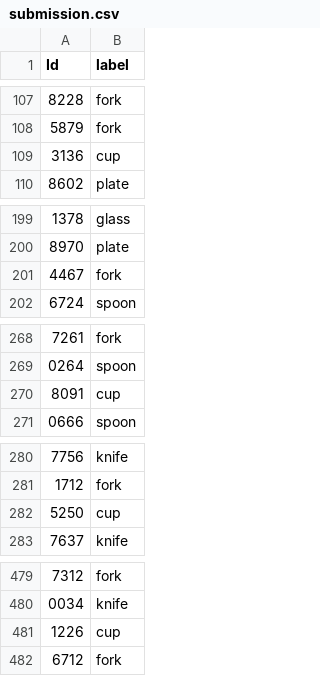
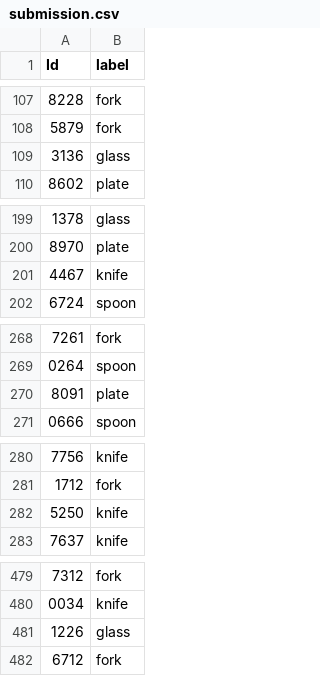
Before and after one commit to kmue/mlbookcamp-capstone, a CSV file: submission.csv, drawn as a sheet; only a part is shown, gaps mark what is left out; the diff covers the shown part only.

```diff
--- a/submission.csv
+++ b/submission.csv
@@ -108,3 +108,3 @@ Id,label
 5879,fork
-3136,cup
+3136,glass
 8602,plate
@@ -200,3 +200,3 @@ Id,label
 8970,plate
-4467,fork
+4467,knife
 6724,spoon
@@ -269,3 +269,3 @@ Id,label
 0264,spoon
-8091,cup
+8091,plate
 0666,spoon
@@ -281,3 +281,3 @@ Id,label
 1712,fork
-5250,cup
+5250,knife
 7637,knife
@@ -480,3 +480,3 @@ Id,label
 0034,knife
-1226,cup
+1226,glass
 6712,fork
```
Also changed, not shown: 80 edited cells elsewhere in this file, 10 other files.
